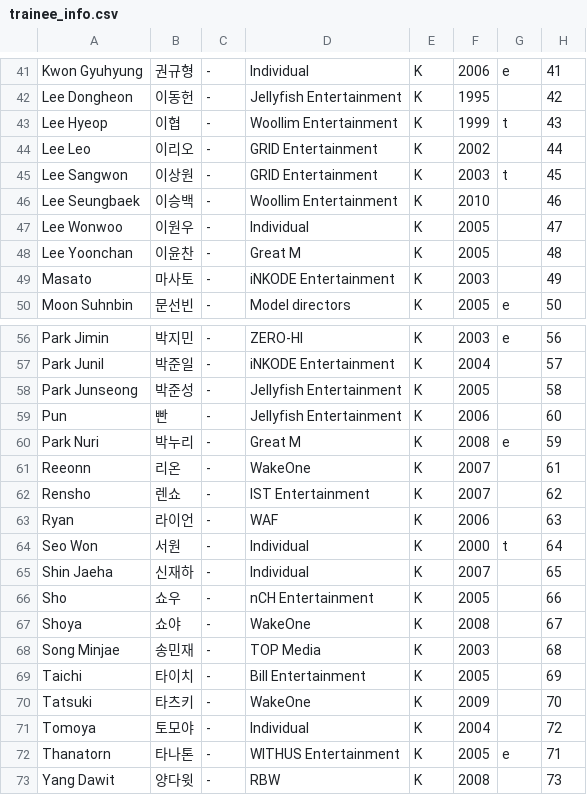
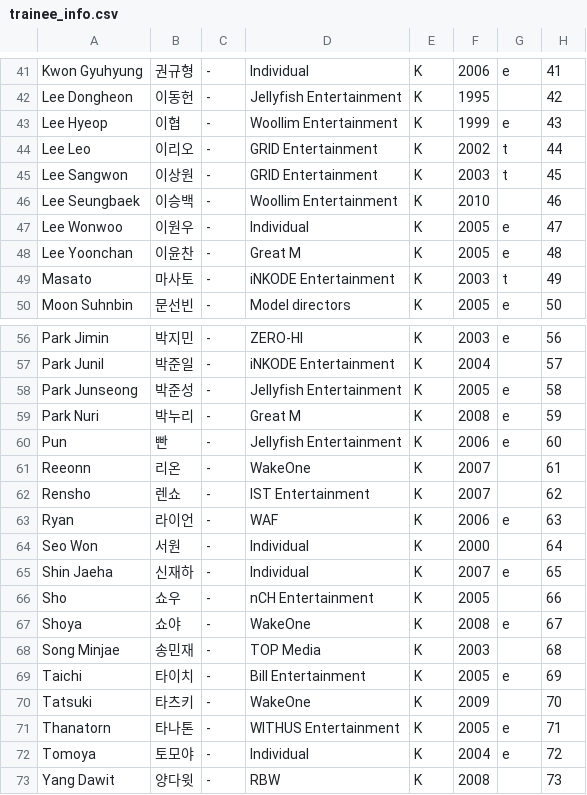
Before and after one commit to kpopranker/boysplanet2, a CSV file: trainee_info.csv, drawn as a sheet; only a part is shown, gaps mark what is left out; the diff covers the shown part only.

Commit message:
zero star eliminations and top 8 from K episode 2

```diff
--- a/trainee_info.csv
+++ b/trainee_info.csv
@@ -42,9 +42,9 @@ Kwon Gyuhyung,권규형,-,Individual,K,2006,e,41
 Lee Dongheon,이동헌,-,Jellyfish Entertainment,K,1995,,42
-Lee Hyeop,이협,-,Woollim Entertainment,K,1999,t,43
-Lee Leo,이리오,-,GRID Entertainment,K,2002,,44
+Lee Hyeop,이협,-,Woollim Entertainment,K,1999,e,43
+Lee Leo,이리오,-,GRID Entertainment,K,2002,t,44
 Lee Sangwon,이상원,-,GRID Entertainment,K,2003,t,45
 Lee Seungbaek,이승백,-,Woollim Entertainment,K,2010,,46
-Lee Wonwoo,이원우,-,Individual,K,2005,,47
-Lee Yoonchan,이윤찬,-,Great M,K,2005,,48
-Masato,마사토,-,iNKODE Entertainment,K,2003,,49
+Lee Wonwoo,이원우,-,Individual,K,2005,e,47
+Lee Yoonchan,이윤찬,-,Great M,K,2005,e,48
+Masato,마사토,-,iNKODE Entertainment,K,2003,t,49
 Moon Suhnbin,문선빈,-,Model directors,K,2005,e,50
@@ -57,17 +57,17 @@ Park Jimin,박지민,-,ZERO-HI,K,2003,e,56
 Park Junil,박준일,-,iNKODE Entertainment,K,2004,,57
-Park Junseong,박준성,-,Jellyfish Entertainment,K,2005,,58
-Pun,빤,-,Jellyfish Entertainment,K,2006,,60
+Park Junseong,박준성,-,Jellyfish Entertainment,K,2005,e,58
 Park Nuri,박누리,-,Great M,K,2008,e,59
+Pun,빤,-,Jellyfish Entertainment,K,2006,e,60
 Reeonn,리온,-,WakeOne,K,2007,,61
 Rensho,렌쇼,-,IST Entertainment,K,2007,,62
-Ryan,라이언,-,WAF,K,2006,,63
-Seo Won,서원,-,Individual,K,2000,t,64
-Shin Jaeha,신재하,-,Individual,K,2007,,65
+Ryan,라이언,-,WAF,K,2006,e,63
+Seo Won,서원,-,Individual,K,2000,,64
+Shin Jaeha,신재하,-,Individual,K,2007,e,65
 Sho,쇼우,-,nCH Entertainment,K,2005,,66
-Shoya,쇼야,-,WakeOne,K,2008,,67
+Shoya,쇼야,-,WakeOne,K,2008,e,67
 Song Minjae,송민재,-,TOP Media,K,2003,,68
-Taichi,타이치,-,Bill Entertainment,K,2005,,69
+Taichi,타이치,-,Bill Entertainment,K,2005,e,69
 Tatsuki,타츠키,-,WakeOne,K,2009,,70
-Tomoya,토모야,-,Individual,K,2004,,72
 Thanatorn,타나톤,-,WITHUS Entertainment,K,2005,e,71
+Tomoya,토모야,-,Individual,K,2004,e,72
 Yang Dawit,양다윗,-,RBW,K,2008,,73
```
Also changed, not shown: 2 added rows, 2 removed rows and 7 edited cells elsewhere in this file.
